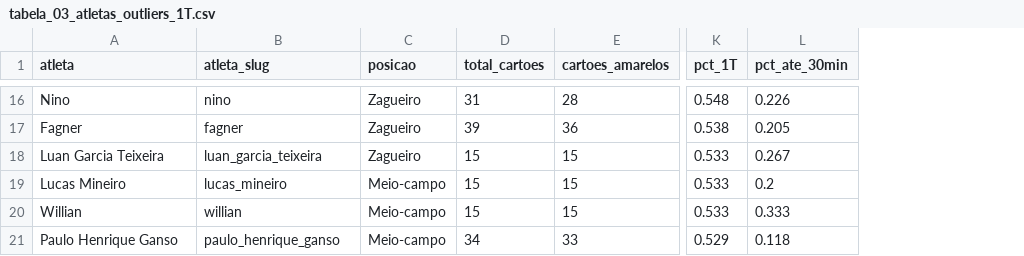
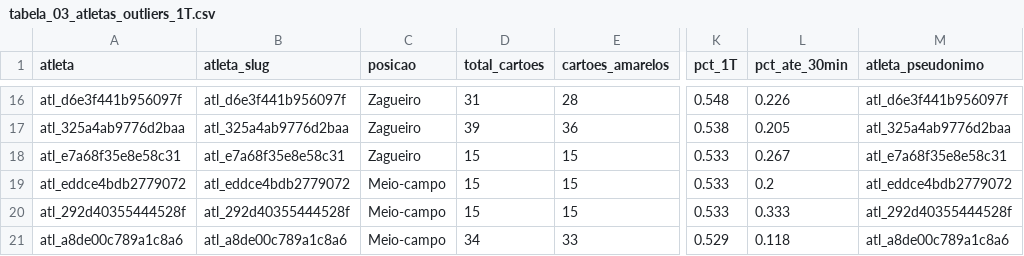
Before and after one commit to ataidefilipe/analise-bets, a CSV file: reports/tables/tabela_03_atletas_outliers_1T.csv, drawn as a sheet; only a part is shown, gaps mark what is left out; the diff covers the shown part only; the diff names each change by its address in the sheet, - before the commit and + after, or states it on an @@ line.

```diff
--- a/reports/tables/tabela_03_atletas_outliers_1T.csv
+++ b/reports/tables/tabela_03_atletas_outliers_1T.csv
+column M (atleta_pseudonimo), rows 16-21: atl_d6e3f441b956097f | atl_325a4ab9776d2baa | atl_e7a68f35e8e58c31 | atl_eddce4bdb2779072 | atl_292d40355444528f | atl_a8de00c789a1c8a6
-A16 (atleta): Nino
+A16 (atleta): atl_d6e3f441b956097f
-B16 (atleta_slug): nino
+B16 (atleta_slug): atl_d6e3f441b956097f
-A17 (atleta): Fagner
+A17 (atleta): atl_325a4ab9776d2baa
-B17 (atleta_slug): fagner
+B17 (atleta_slug): atl_325a4ab9776d2baa
-A18 (atleta): Luan Garcia Teixeira
+A18 (atleta): atl_e7a68f35e8e58c31
-B18 (atleta_slug): luan_garcia_teixeira
+B18 (atleta_slug): atl_e7a68f35e8e58c31
-A19 (atleta): Lucas Mineiro
+A19 (atleta): atl_eddce4bdb2779072
-B19 (atleta_slug): lucas_mineiro
+B19 (atleta_slug): atl_eddce4bdb2779072
-A20 (atleta): Willian
+A20 (atleta): atl_292d40355444528f
-B20 (atleta_slug): willian
+B20 (atleta_slug): atl_292d40355444528f
-A21 (atleta): Paulo Henrique Ganso
+A21 (atleta): atl_a8de00c789a1c8a6
-B21 (atleta_slug): paulo_henrique_ganso
+B21 (atleta_slug): atl_a8de00c789a1c8a6
```
Also changed, not shown: 31 edited cells elsewhere in this file, reports/tables/tabela_16_ranking_atletas_anomalos.csv, reports/tables/tabela_20_classificacao_atletas_ml.csv, 18 other files.
